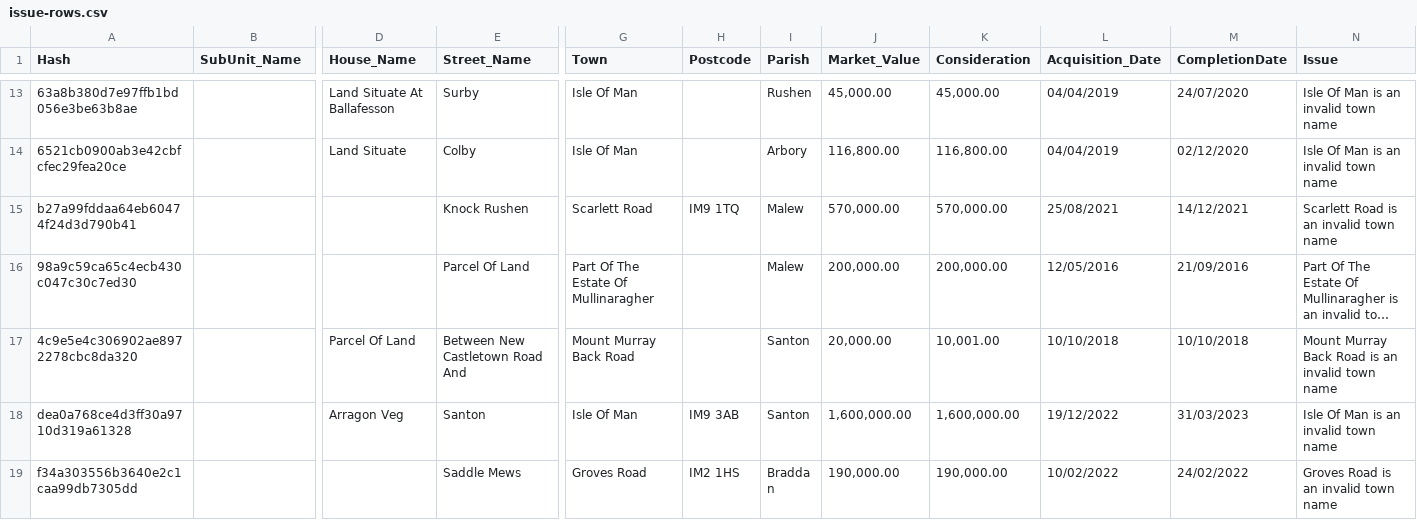
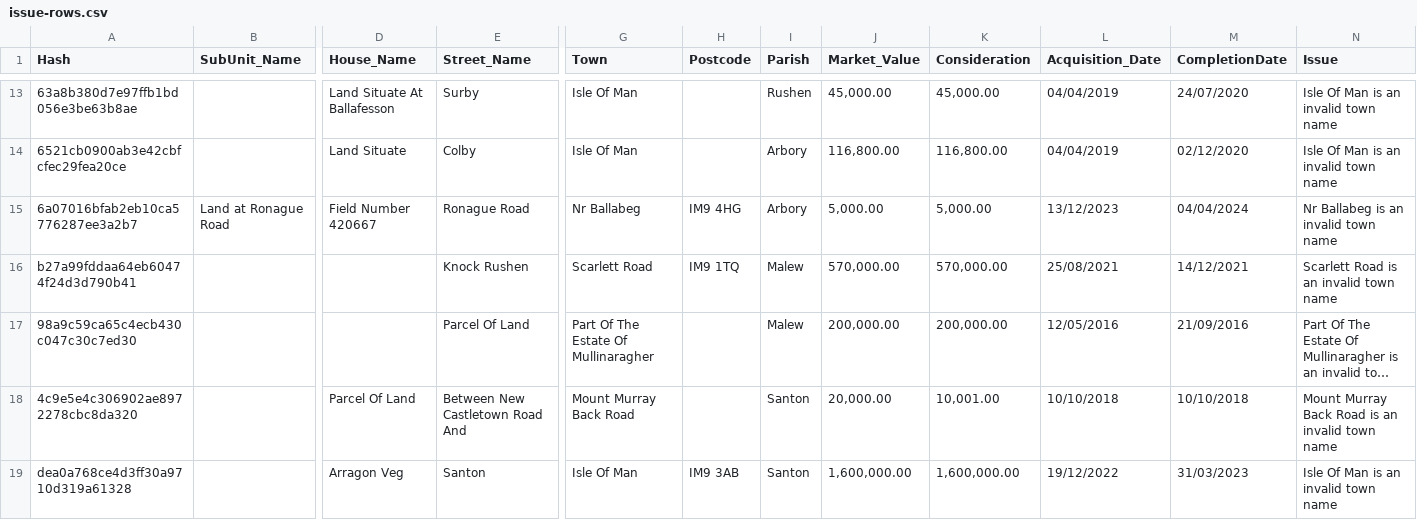
Before and after one commit to dankarran/isleofman-opendata, a CSV file: data/gov.im/land-transactions/outputs/issue-rows.csv, drawn as a sheet; only a part is shown, gaps mark what is left out; the shorter side is filled out with more unchanged rows; long unchanged cells end in …; rows hold the shown columns only; the diff covers the shown part only; the diff names each change by its address in the sheet, - before the commit and + after, or states it on an @@ line.

Commit message:
Update land transactions

```diff
--- a/data/gov.im/land-transactions/outputs/issue-rows.csv
+++ b/data/gov.im/land-transactions/outputs/issue-rows.csv
+row 15: 6a07016bfab2eb10ca5776287ee3a2b7 | Land at Ronague Road | Field Number 420667 | Ronague Road | Nr Ballabeg | IM9 4HG | Arbory | 5,000.00 | 5,000.00 | 13/12/2023 | 04/04/2024 | Nr Ballabeg is an invalid town name
```
Also changed, not shown: 15 added rows elsewhere in this file, data/gov.im/land-transactions/outputs/addressing/localities.csv, data/gov.im/land-transactions/outputs/addressing/postcodes.csv, 5 other files.
